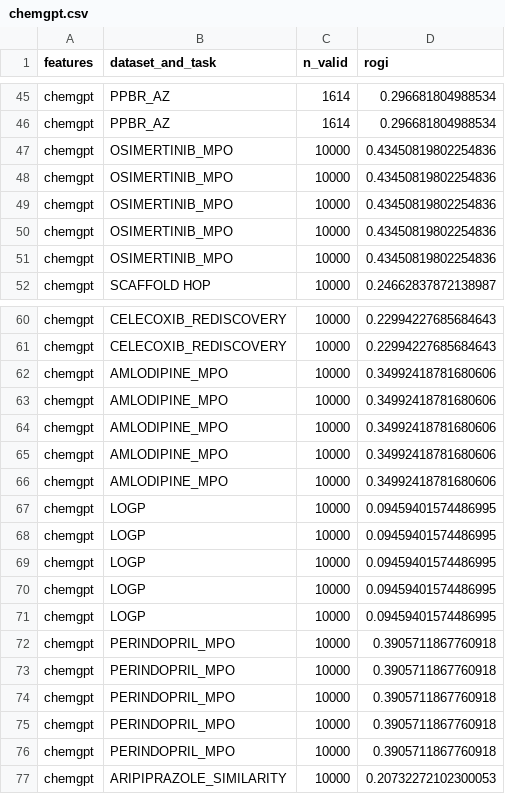
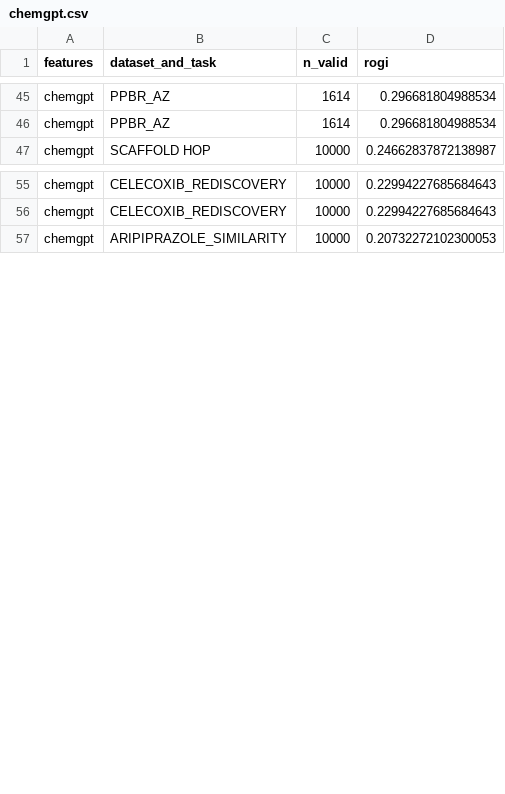
Before and after one commit to coleygroup/rogi-xd, a CSV file: results/raw/rogi/tdc/chemgpt.csv, drawn as a sheet; only a part is shown, gaps mark what is left out; the diff covers the shown part only.

```diff
--- a/results/raw/rogi/tdc/chemgpt.csv
+++ b/results/raw/rogi/tdc/chemgpt.csv
@@ -46,7 +46,2 @@ chemgpt,PPBR_AZ,1614,0.296681804988534
 chemgpt,PPBR_AZ,1614,0.296681804988534
-chemgpt,OSIMERTINIB_MPO,10000,0.43450819802254836
-chemgpt,OSIMERTINIB_MPO,10000,0.43450819802254836
-chemgpt,OSIMERTINIB_MPO,10000,0.43450819802254836
-chemgpt,OSIMERTINIB_MPO,10000,0.43450819802254836
-chemgpt,OSIMERTINIB_MPO,10000,0.43450819802254836
 chemgpt,SCAFFOLD HOP,10000,0.24662837872138987
@@ -61,17 +56,2 @@ chemgpt,CELECOXIB_REDISCOVERY,10000,0.22994227685684643
 chemgpt,CELECOXIB_REDISCOVERY,10000,0.22994227685684643
-chemgpt,AMLODIPINE_MPO,10000,0.34992418781680606
-chemgpt,AMLODIPINE_MPO,10000,0.34992418781680606
-chemgpt,AMLODIPINE_MPO,10000,0.34992418781680606
-chemgpt,AMLODIPINE_MPO,10000,0.34992418781680606
-chemgpt,AMLODIPINE_MPO,10000,0.34992418781680606
-chemgpt,LOGP,10000,0.09459401574486995
-chemgpt,LOGP,10000,0.09459401574486995
-chemgpt,LOGP,10000,0.09459401574486995
-chemgpt,LOGP,10000,0.09459401574486995
-chemgpt,LOGP,10000,0.09459401574486995
-chemgpt,PERINDOPRIL_MPO,10000,0.3905711867760918
-chemgpt,PERINDOPRIL_MPO,10000,0.3905711867760918
-chemgpt,PERINDOPRIL_MPO,10000,0.3905711867760918
-chemgpt,PERINDOPRIL_MPO,10000,0.3905711867760918
-chemgpt,PERINDOPRIL_MPO,10000,0.3905711867760918
 chemgpt,ARIPIPRAZOLE_SIMILARITY,10000,0.20732272102300053
```
Also changed, not shown: 15 removed rows elsewhere in this file, results/raw/rogi/tdc/GIN.csv, results/raw/rogi/tdc/VAE.csv, 3 other files.
